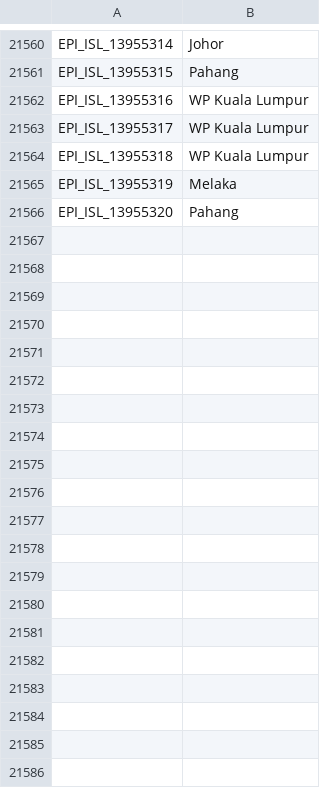
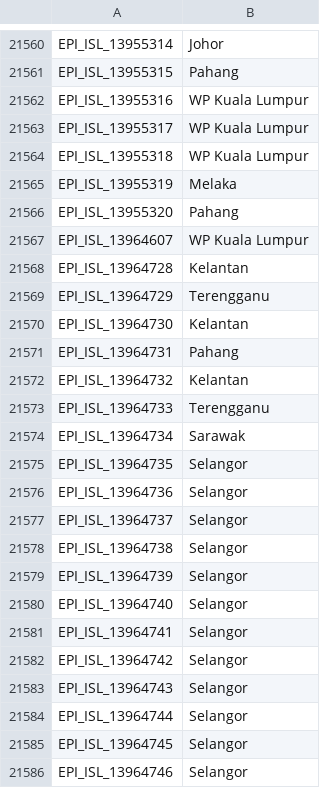
Before and after one commit to mgvi-nibm/c19-gsv, a CSV file: location.csv, drawn as a sheet; only a part is shown, gaps mark what is left out.

```diff
--- a/location.csv
+++ b/location.csv
@@ -21566 +21566,21 @@
 "EPI_ISL_13955320","Pahang"
+"EPI_ISL_13964607","WP Kuala Lumpur"
+"EPI_ISL_13964728","Kelantan"
+"EPI_ISL_13964729","Terengganu"
+"EPI_ISL_13964730","Kelantan"
+"EPI_ISL_13964731","Pahang"
+"EPI_ISL_13964732","Kelantan"
+"EPI_ISL_13964733","Terengganu"
+"EPI_ISL_13964734","Sarawak"
+"EPI_ISL_13964735","Selangor"
+"EPI_ISL_13964736","Selangor"
+"EPI_ISL_13964737","Selangor"
+"EPI_ISL_13964738","Selangor"
+"EPI_ISL_13964739","Selangor"
+"EPI_ISL_13964740","Selangor"
+"EPI_ISL_13964741","Selangor"
+"EPI_ISL_13964742","Selangor"
+"EPI_ISL_13964743","Selangor"
+"EPI_ISL_13964744","Selangor"
+"EPI_ISL_13964745","Selangor"
+"EPI_ISL_13964746","Selangor"
```
Also changed, not shown: gender.csv, majorvariants.csv, 11 other files.
